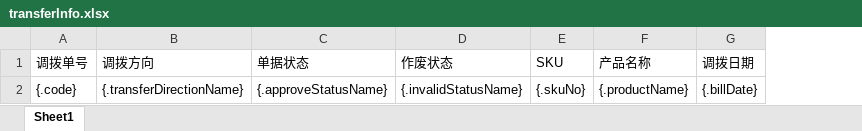
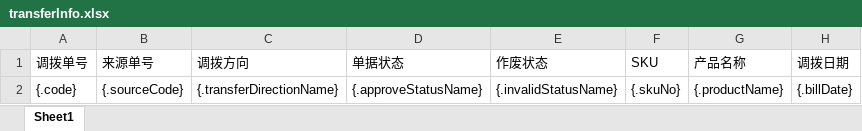
Before and after one commit to quyuzhong1/cloud-erp-backend, an Excel workbook: erp-server/erp-server-wms/src/main/resources/excel/transferInfo.xlsx, sheet Sheet1, drawn as a sheet; only a part is shown; values as stored, in another font and other column widths than the file's, no borders; the diff names each change by its address in the sheet, - before the commit and + after, or states it on an @@ line.

```diff
--- a/erp-server/erp-server-wms/src/main/resources/excel/transferInfo.xlsx (sheet Sheet1)
+++ b/erp-server/erp-server-wms/src/main/resources/excel/transferInfo.xlsx (sheet Sheet1)
+column B (来源单号), row 2: {.sourceCode}
```
Also changed, not shown: 2 other files.
